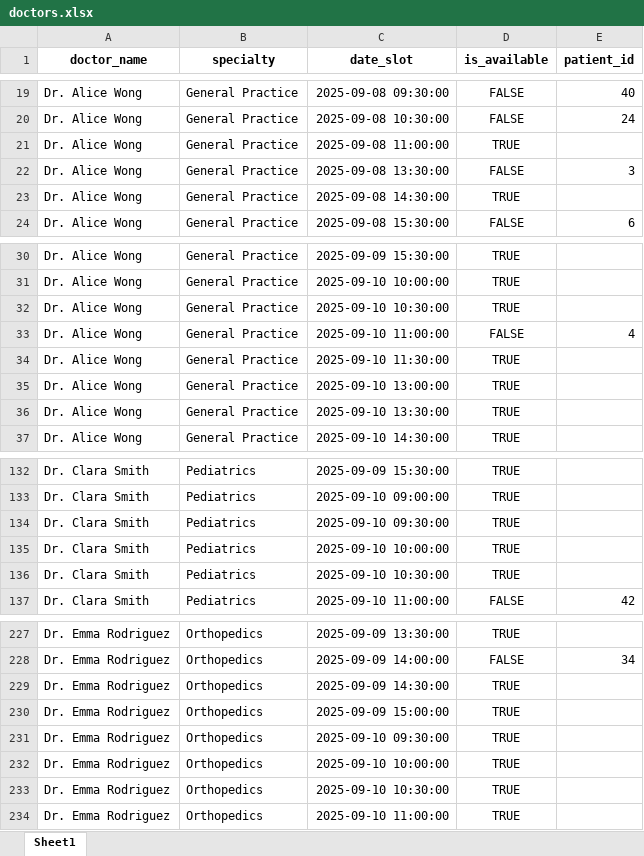
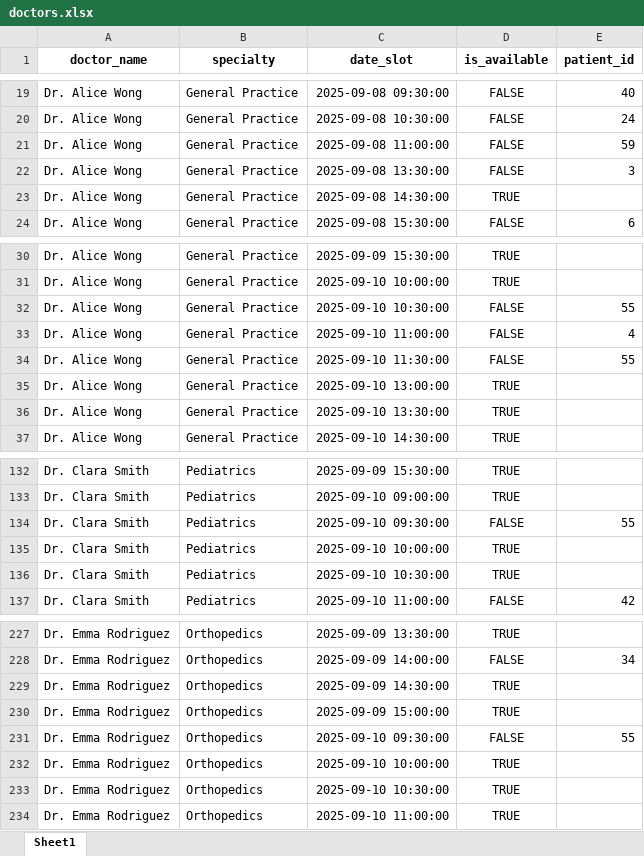
Before and after one commit to 051188-rk/AI-agent-RagaAI, an Excel workbook: data/doctors.xlsx, sheet Sheet1, drawn as a sheet; only a part is shown, gaps mark what is left out; values as stored, in another font and other column widths than the file's, no borders; the diff names each change by its address in the sheet, - before the commit and + after, or states it on an @@ line.

```diff
--- a/data/doctors.xlsx (sheet Sheet1)
+++ b/data/doctors.xlsx (sheet Sheet1)
-D21 (is_available): TRUE
+D21 (is_available): FALSE
-E21 (patient_id): (empty)
+E21 (patient_id): 59
-D32 (is_available): TRUE
+D32 (is_available): FALSE
-E32 (patient_id): (empty)
+E32 (patient_id): 55
-D34 (is_available): TRUE
+D34 (is_available): FALSE
-E34 (patient_id): (empty)
+E34 (patient_id): 55
-D134 (is_available): TRUE
+D134 (is_available): FALSE
-E134 (patient_id): (empty)
+E134 (patient_id): 55
-D231 (is_available): TRUE
+D231 (is_available): FALSE
-E231 (patient_id): (empty)
+E231 (patient_id): 55
```
Also changed, not shown: data/appointments.xlsx, 17 other files.
